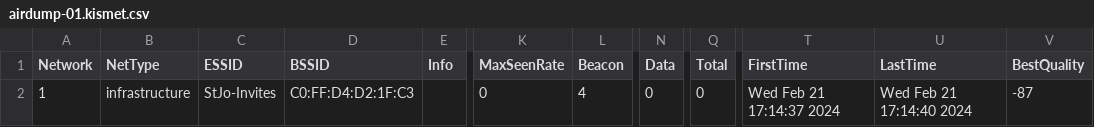
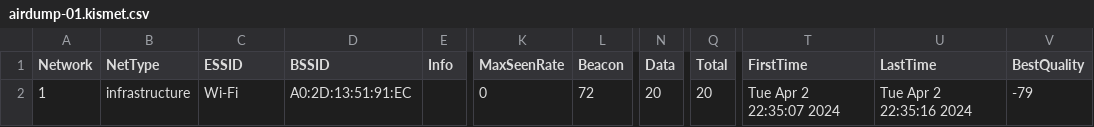
Before and after one commit to xbon60/LUNARTY, a CSV file: airdumpfile/airdump-01.kismet.csv, drawn as a sheet; only a part is shown, gaps mark what is left out; the diff names each change by its address in the sheet, - before the commit and + after, or states it on an @@ line.

```diff
--- a/airdumpfile/airdump-01.kismet.csv
+++ b/airdumpfile/airdump-01.kismet.csv
-C2 (ESSID): StJo-Invites
+C2 (ESSID): Wi-Fi
-D2 (BSSID): C0:FF:D4:D2:1F:C3
+D2 (BSSID): A0:2D:13:51:91:EC
-L2 (Beacon): 4
+L2 (Beacon): 72
-N2 (Data): 0
+N2 (Data): 20
-Q2 (Total): 0
+Q2 (Total): 20
-T2 (FirstTime): Wed Feb 21 17:14:37 2024
+T2 (FirstTime): Tue Apr 2 22:35:07 2024
-U2 (LastTime): Wed Feb 21 17:14:40 2024
+U2 (LastTime): Tue Apr 2 22:35:16 2024
-V2 (BestQuality): -87
+V2 (BestQuality): -79
```
Also changed, not shown: airdumpfile/airdump-01.csv, 17 other files.
